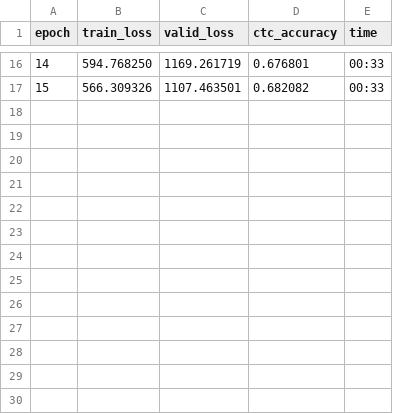
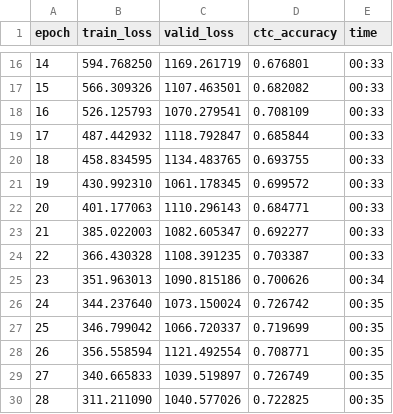
Before and after one commit to Jgfrausing/basecaller-p10, a CSV file: nbs/models/bonito/history.csv, drawn as a sheet; only a part is shown, gaps mark what is left out.

```diff
--- a/nbs/models/bonito/history.csv
+++ b/nbs/models/bonito/history.csv
@@ -17 +17,14 @@ epoch,train_loss,valid_loss,ctc_accuracy,time
 15,566.309326,1107.463501,0.682082,00:33
+16,526.125793,1070.279541,0.708109,00:33
+17,487.442932,1118.792847,0.685844,00:33
+18,458.834595,1134.483765,0.693755,00:33
+19,430.992310,1061.178345,0.699572,00:33
+20,401.177063,1110.296143,0.684771,00:33
+21,385.022003,1082.605347,0.692277,00:33
+22,366.430328,1108.391235,0.703387,00:33
+23,351.963013,1090.815186,0.700626,00:34
+24,344.237640,1073.150024,0.726742,00:35
+25,346.799042,1066.720337,0.719699,00:35
+26,356.558594,1121.492554,0.708771,00:35
+27,340.665833,1039.519897,0.726749,00:35
+28,311.211090,1040.577026,0.722825,00:35
```
Also changed, not shown: 3 other files.
